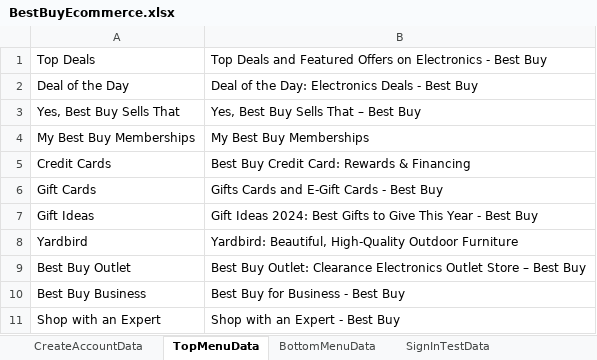
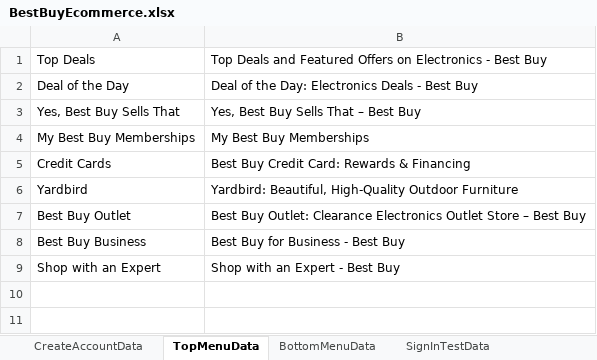
Before and after one commit to naveenraj129/BestBuyEcommerce, an Excel workbook: target/test-classes/BestBuyEcommerce.xlsx, sheet TopMenuData, drawn as a sheet; values as stored, in another font and other column widths than the file's, no borders; the diff names each change by its address in the sheet, - before the commit and + after, or states it on an @@ line.

Commit message:
Update test

```diff
--- a/target/test-classes/BestBuyEcommerce.xlsx (sheet TopMenuData)
+++ b/target/test-classes/BestBuyEcommerce.xlsx (sheet TopMenuData)
-row 6: Gift Cards | Gifts Cards and E-Gift Cards - Best Buy
-row 7: Gift Ideas | Gift Ideas 2024: Best Gifts to Give This Year - Best Buy
```
Also changed, not shown: 2 other files.
